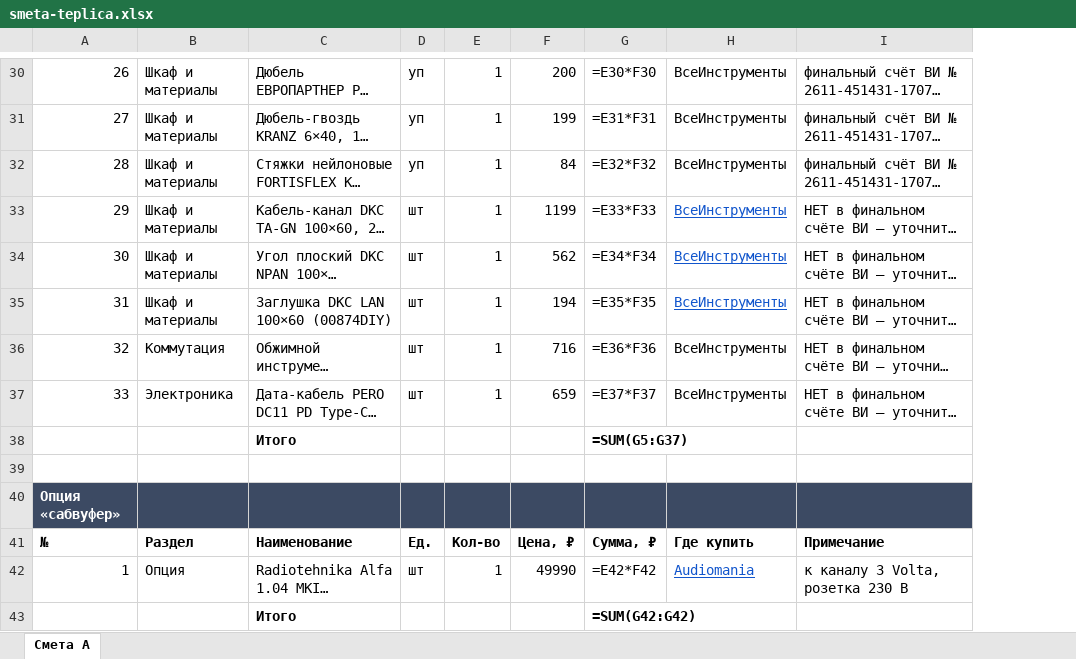
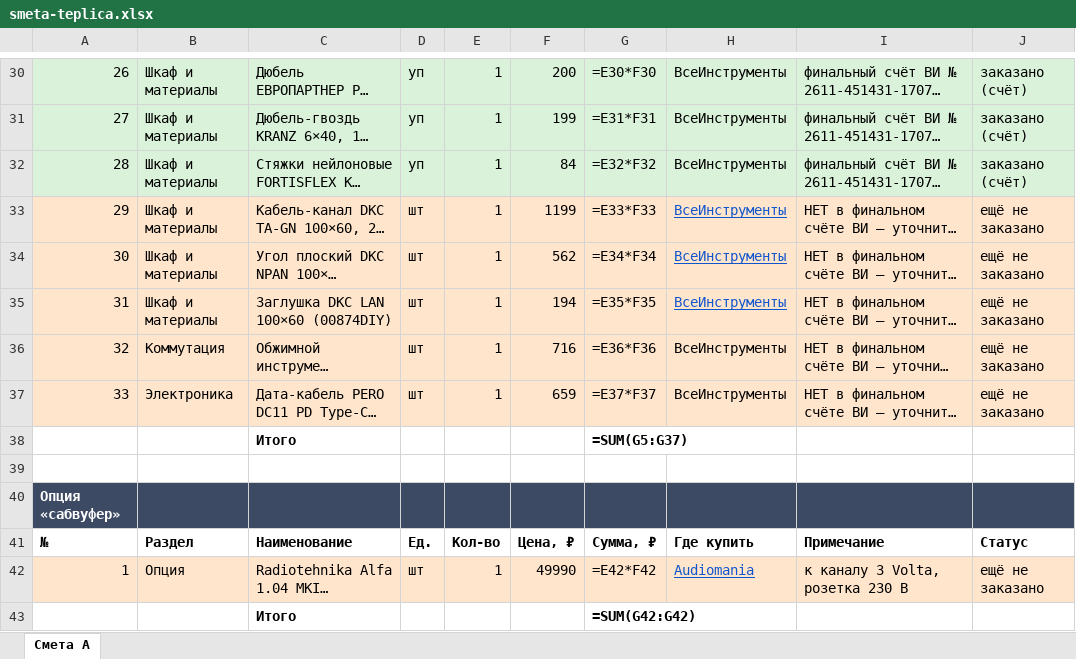
Before and after one commit to olegoviccc/teplica, an Excel workbook: sound/smeta-teplica.xlsx, sheet Смета A, drawn as a sheet; only a part is shown, gaps mark what is left out; long unchanged cells end in …; values as stored, in another font and other column widths than the file's, no borders; formulas without a stored value are shown as written; the diff covers the shown part only; the diff names each change by its address in the sheet, - before the commit and + after, or states it on an @@ line.

```diff
--- a/sound/smeta-teplica.xlsx (sheet Смета A)
+++ b/sound/smeta-teplica.xlsx (sheet Смета A)
+column J, rows 30-42: заказано (счёт) | заказано (счёт) | заказано (счёт) | ещё не заказано | ещё не заказано | ещё не заказано | ещё не заказано | ещё не заказано |  |  |  | Статус | ещё не заказано
-A30:I32 fill: none
+A30:I32 fill: #D9F2D9
-A33:I37 fill: none
+A33:I37 fill: #FFE5CC
-A42:I42 fill: none
+A42:I42 fill: #FFE5CC
```
Also changed, not shown: cell formats elsewhere in this sheet, 1 other file.
